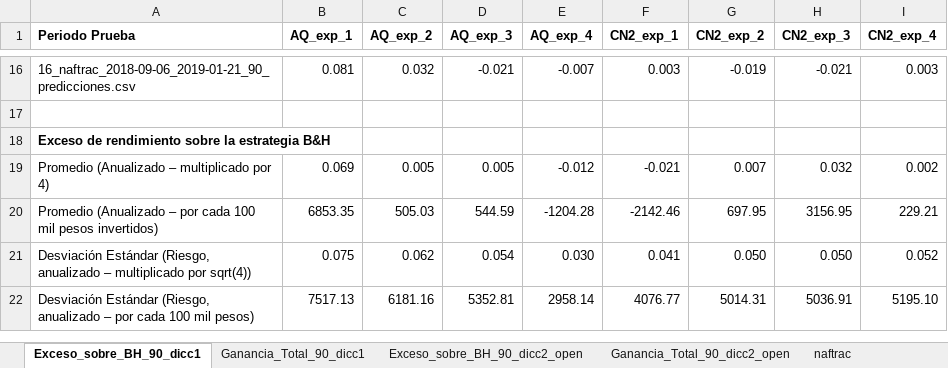
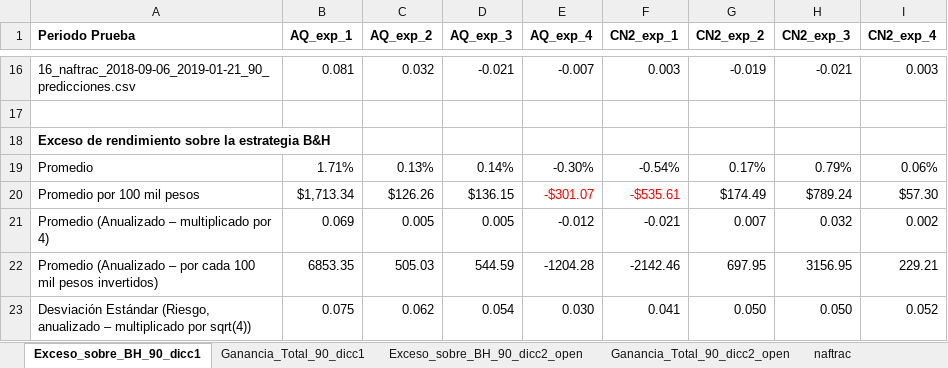
Before and after one commit to davidrmh/Thesis, an Excel workbook: experimentos/comparacion_experimentos.xlsx, sheet Exceso_sobre_BH_90_dicc1, drawn as a sheet; only a part is shown, gaps mark what is left out; the shorter side is filled out with more unchanged rows; values as stored, in another font and other column widths than the file's, no borders; the diff names each change by its address in the sheet, - before the commit and + after, or states it on an @@ line.

```diff
--- a/experimentos/comparacion_experimentos.xlsx (sheet Exceso_sobre_BH_90_dicc1)
+++ b/experimentos/comparacion_experimentos.xlsx (sheet Exceso_sobre_BH_90_dicc1)
+row 19: Promedio | 1.71% | 0.13% | 0.14% | -0.30% | -0.54% | 0.17% | 0.79% | 0.06%
+row 20: Promedio por 100 mil pesos | $1,713.34 | $126.26 | $136.15 | -$301.07 | -$535.61 | $174.49 | $789.24 | $57.30
```
Also changed, not shown: sheet Ganancia_Total_90_dicc1, sheet Ganancia_Total_90_dicc2_open, sheet Exceso_sobre_BH_90_dicc2_open.
